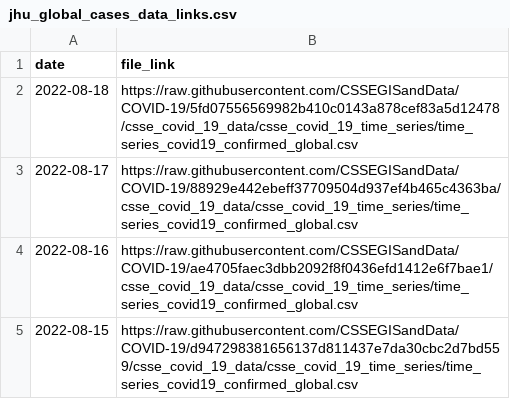
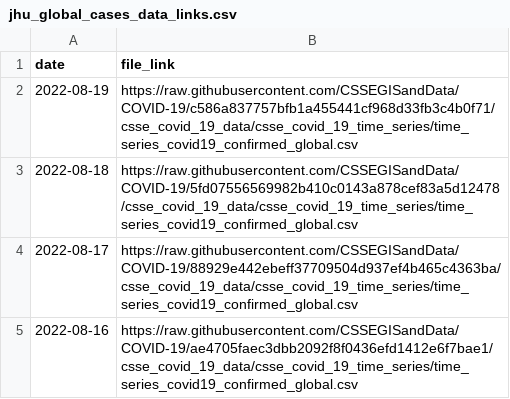
Before and after one commit to reichlab/covidData, a CSV file: data/jhu_global_cases_data_links.csv, drawn as a sheet; only a part is shown; the shorter side is filled out with more unchanged rows; the diff names each change by its address in the sheet, - before the commit and + after, or states it on an @@ line.

```diff
--- a/data/jhu_global_cases_data_links.csv
+++ b/data/jhu_global_cases_data_links.csv
+row 2: 2022-08-19 | https://raw.githubusercontent.com/CSSEGISandData/COVID-19/c586a837757bfb1a455441cf968d33fb3c4b0f71/csse_covid_19_data/csse_covid_19_time_series/time_series_covid19_confirmed_global.csv
```
Also changed, not shown: data/jhu_global_deaths_data_links.csv, data/jhu_us_cases_data_links.csv, 1 other file.
